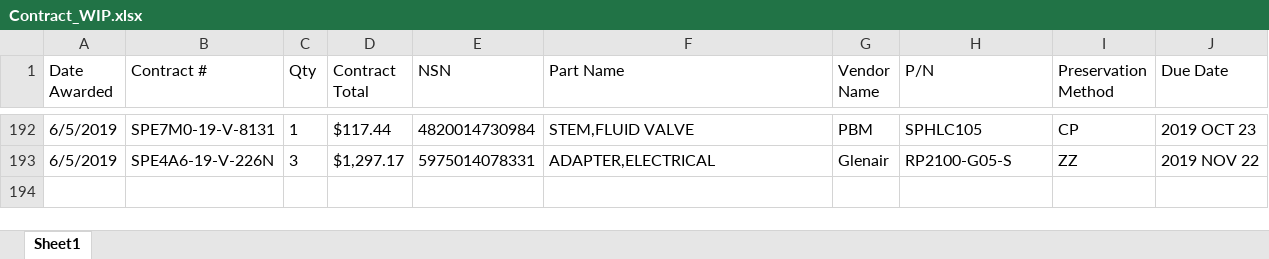
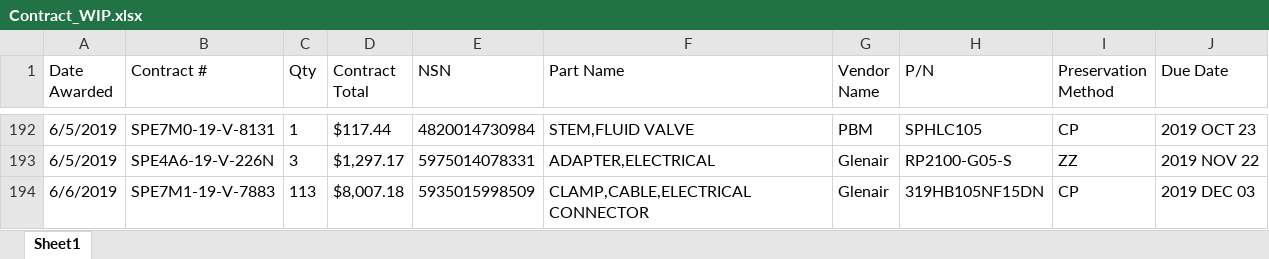
Before and after one commit to KaySea0/WestSim, an Excel workbook: Contract_WIP.xlsx, sheet Sheet1, drawn as a sheet; only a part is shown, gaps mark what is left out; values as stored, in another font and other column widths than the file's, no borders; the diff names each change by its address in the sheet, - before the commit and + after, or states it on an @@ line.

```diff
--- a/Contract_WIP.xlsx (sheet Sheet1)
+++ b/Contract_WIP.xlsx (sheet Sheet1)
+row 194: 6/6/2019 | SPE7M1-19-V-7883 | 113 | $8,007.18 | 5935015998509 | CLAMP,CABLE,ELECTRICAL CONNECTOR | Glenair | 319HB105NF15DN | CP | 2019 DEC 03
```
Also changed, not shown: 1 other file.
